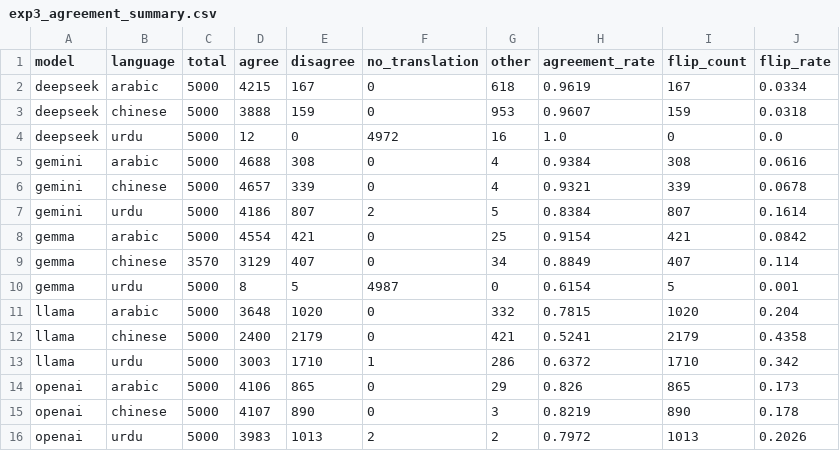
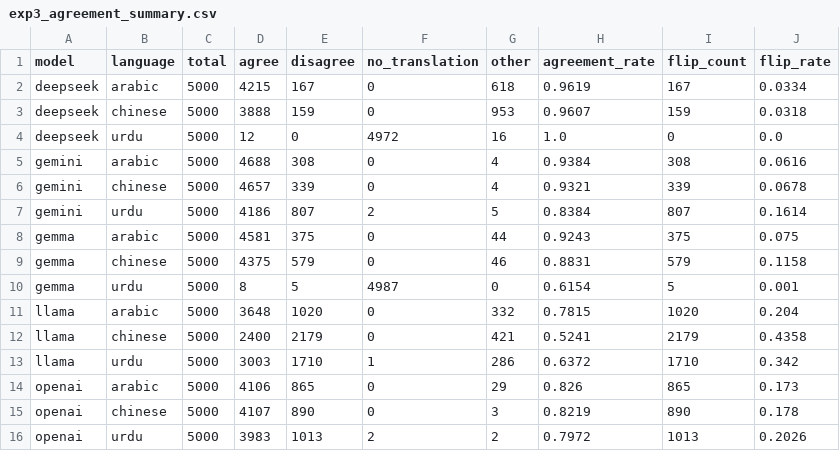
Before and after one commit to ahatanar/multilingual-mental-health, a CSV file: data_visualization/outputs/tables/exp3_agreement_summary.csv, drawn as a sheet.

```diff
--- a/data_visualization/outputs/tables/exp3_agreement_summary.csv
+++ b/data_visualization/outputs/tables/exp3_agreement_summary.csv
@@ -7,4 +7,4 @@ gemini,chinese,5000,4657,339,0,4,0.9321,339,0.0678
 gemini,urdu,5000,4186,807,2,5,0.8384,807,0.1614
-gemma,arabic,5000,4554,421,0,25,0.9154,421,0.0842
-gemma,chinese,3570,3129,407,0,34,0.8849,407,0.114
+gemma,arabic,5000,4581,375,0,44,0.9243,375,0.075
+gemma,chinese,5000,4375,579,0,46,0.8831,579,0.1158
 gemma,urdu,5000,8,5,4987,0,0.6154,5,0.001
```
Also changed, not shown: data_visualization/outputs/tables/keyword_summary.csv, data_visualization/outputs/tables/master_summary.csv, 50 other files.
